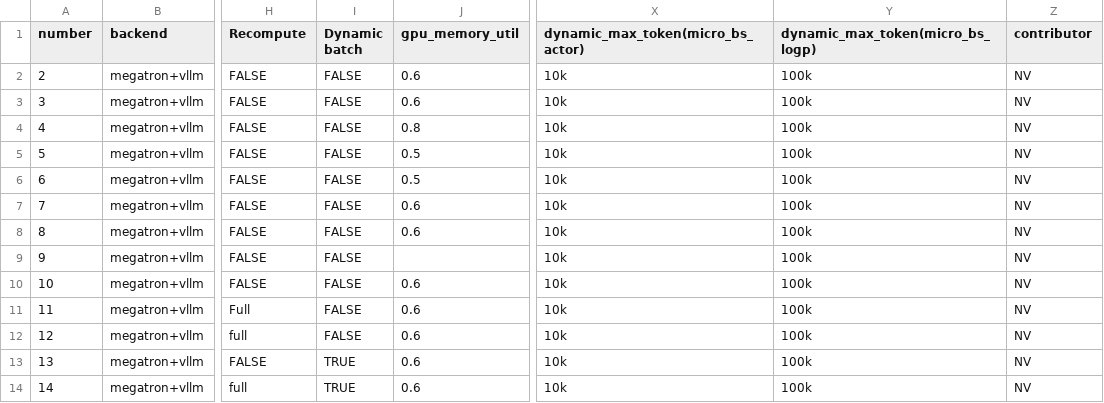
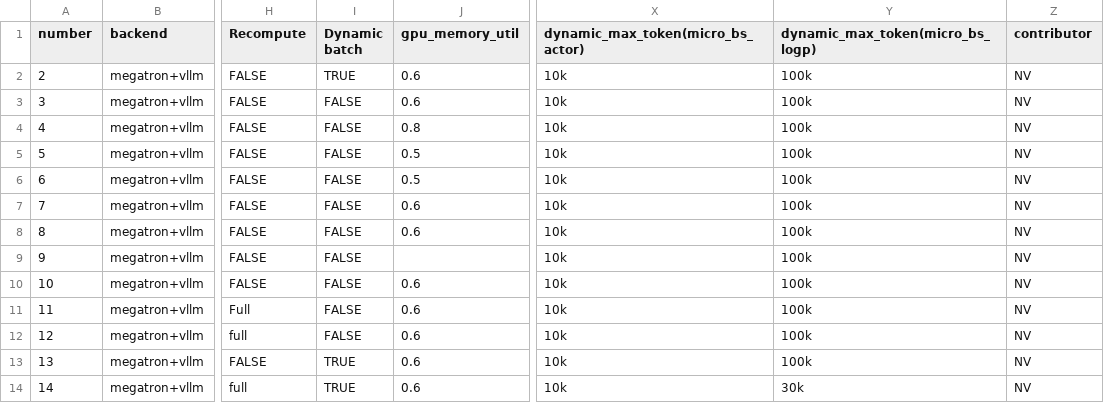
Before and after one commit to ISEEKYAN/verl_megatron_practice, a CSV file: grpo_qwen2.5_7b.csv, drawn as a sheet; only a part is shown, gaps mark what is left out; the diff names each change by its address in the sheet, - before the commit and + after, or states it on an @@ line.

Commit message:
modify typo

```diff
--- a/grpo_qwen2.5_7b.csv
+++ b/grpo_qwen2.5_7b.csv
-I2 (Dynamic batch): FALSE
+I2 (Dynamic batch): TRUE
-Y14 (dynamic_max_token(micro_bs_logp)): 100k
+Y14 (dynamic_max_token(micro_bs_logp)): 30k
```
